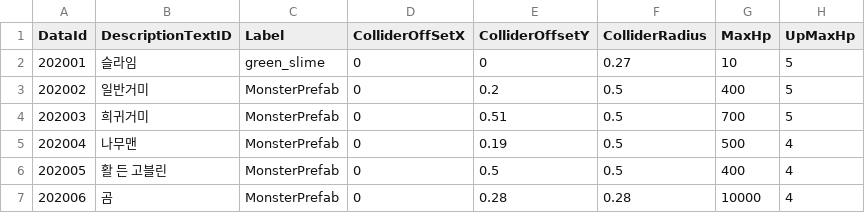
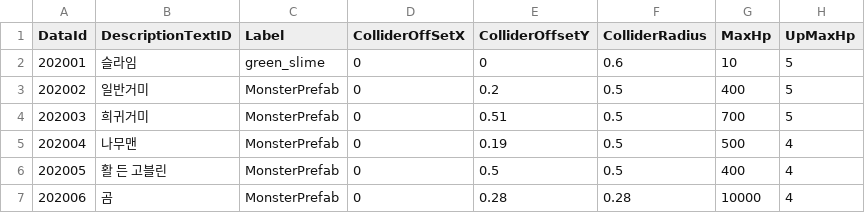
Before and after one commit to akfldk1028/250304_Defense, a CSV file: Assets/@Resources/04_Data/ExcelData/MonsterData.csv, drawn as a sheet; only a part is shown; the diff names each change by its address in the sheet, - before the commit and + after, or states it on an @@ line.

```diff
--- a/Assets/@Resources/04_Data/ExcelData/MonsterData.csv
+++ b/Assets/@Resources/04_Data/ExcelData/MonsterData.csv
-F2 (ColliderRadius): 0.27
+F2 (ColliderRadius): 0.6
```
Also changed, not shown: Assets/@Resources/04_Data/ExcelData/HeroData.csv, 12 other files.
